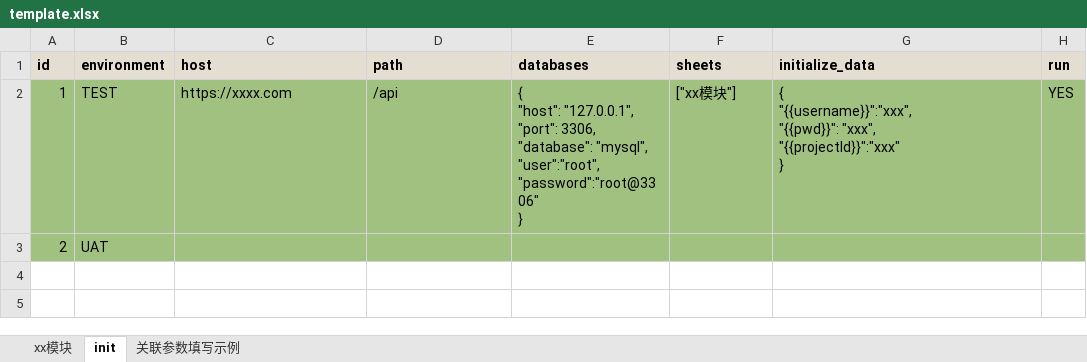
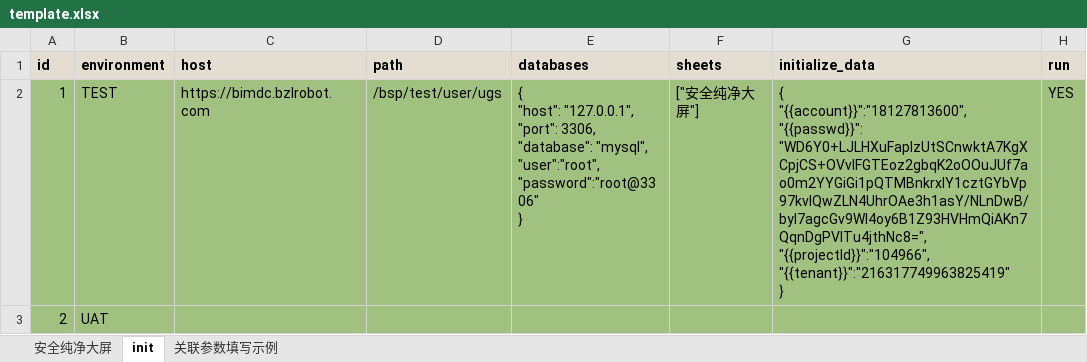
Before and after one commit to chenyongzhiaaron/apits, an Excel workbook: data/templates/template.xlsx, sheet init, drawn as a sheet; values as stored, in another font and other column widths than the file's, no borders; conditional formats not drawn; ↵ is a line break in a cell; the diff names each change by its address in the sheet, - before the commit and + after, or states it on an @@ line.

```diff
--- a/data/templates/template.xlsx (sheet init)
+++ b/data/templates/template.xlsx (sheet init)
-sheet tab: xx模块
+sheet tab: 安全纯净大屏
-C2 (host): https://xxxx.com
+C2 (host): https://bimdc.bzlrobot.com
-D2 (path): /api
+D2 (path): /bsp/test/user/ugs
-F2 (sheets): ["xx模块"]
+F2 (sheets): ["安全纯净大屏"]
-G2 (initialize_data): { ↵ "{{username}}":"xxx", ↵ "{{pwd}}": "xxx", ↵ "{{projectId}}":"xxx" ↵ }
+G2 (initialize_data): { ↵ "{{account}}":"18127813600", ↵ "{{passwd}}": "WD6Y0+LJLHXuFaplzUtSCnwktA7KgXCpjCS+OVvIFGTEoz2gbqK2oOOuJUf7ao0m2YYGiGi1pQTMBnkrxIY1cztGYbVp97kvIQwZLN4UhrOAe3h1asY/NLnDwB/byl7agcGv9WI4oy6B1Z93HVHmQiAKn7QqnDgPVITu4jthNc8=", ↵ "{{projectId}}":"104966", ↵ "{{tenant}}":"216317749963825419" ↵ }
```
Also changed, not shown: sheet 安全纯净大屏, sheet 关联参数填写示例, data/test_cases/test_api.xlsx, 19 other files.
